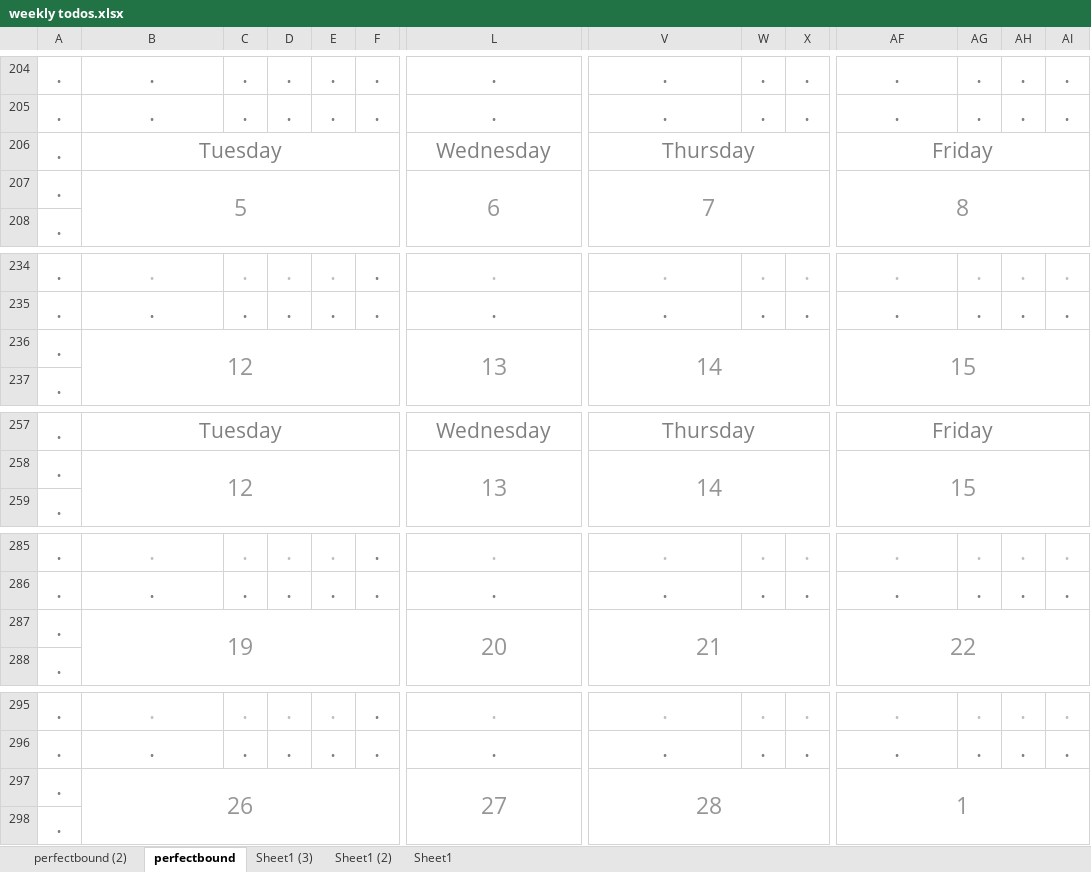
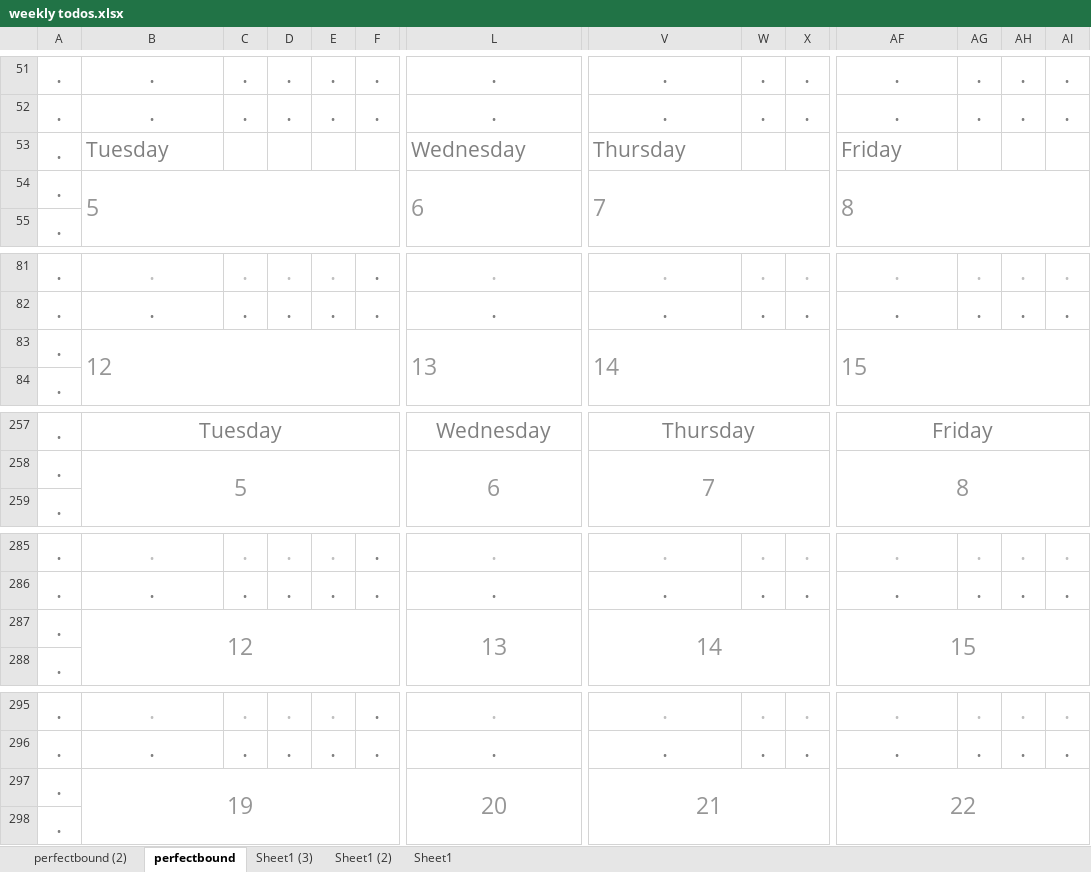
Before and after one commit to petroleumjelliffe/docs, an Excel workbook: weekly todos.xlsx, sheet perfectbound, drawn as a sheet; only a part is shown, gaps mark what is left out; values as stored, in another font and other column widths than the file's, no borders; conditional formats not drawn; removed rows and columns are numbered as before the commit, all else as after; the diff covers the shown part only; the diff names each change by its address in the sheet, - before the commit and + after, or states it on an @@ line.

```diff
--- a/weekly todos.xlsx (sheet perfectbound)
+++ b/weekly todos.xlsx (sheet perfectbound)
-B53:B54 alignment: center
+B53:B54 alignment: left
-B206:F206 merged
-L53:L54 alignment: center
+L53:L54 alignment: left
-L206:Q206 merged
-V53:V54 alignment: center
+V53:V54 alignment: left
-V206:Z206 merged
-AF53:AF54 alignment: center
+AF53:AF54 alignment: left
-AF206:AI206 merged
-B83 alignment: center
+B83 alignment: left
-L83 alignment: center
+L83 alignment: left
-V83 alignment: center
+V83 alignment: left
-AF83 alignment: center
+AF83 alignment: left
-B258: 12
+B258: 5
-L258: 13
+L258: 6
-V258: 14
+V258: 7
-AF258: 15
+AF258: 8
-B287: 19
+B287: 12
-L287: 20
+L287: 13
-V287: 21
+V287: 14
-AF287: 22
+AF287: 15
-B297: 26
+B297: 19
-L297: 27
+L297: 20
-V297: 28
+V297: 21
-AF297: 1
+AF297: 22
```
Also changed, not shown: 6 added rows, 6 removed rows, 147 moved rows, 3 edited cells and cell formats elsewhere in this sheet, sheet perfectbound (2), sheet Sheet1 (3), sheet Sheet1 (2), formulas that keep their value, 1 other file.
